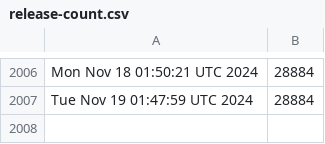
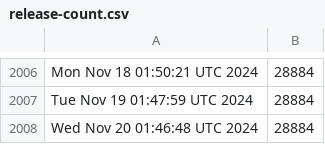
Before and after one commit to kgilmer/ghactions, a CSV file: release-count.csv, drawn as a sheet; only a part is shown, gaps mark what is left out; the diff names each change by its address in the sheet, - before the commit and + after, or states it on an @@ line.

```diff
--- a/release-count.csv
+++ b/release-count.csv
+row 2008: Wed Nov 20 01:46:48 UTC 2024 | 28884
```
Also changed, not shown: iso-release-count.csv.
